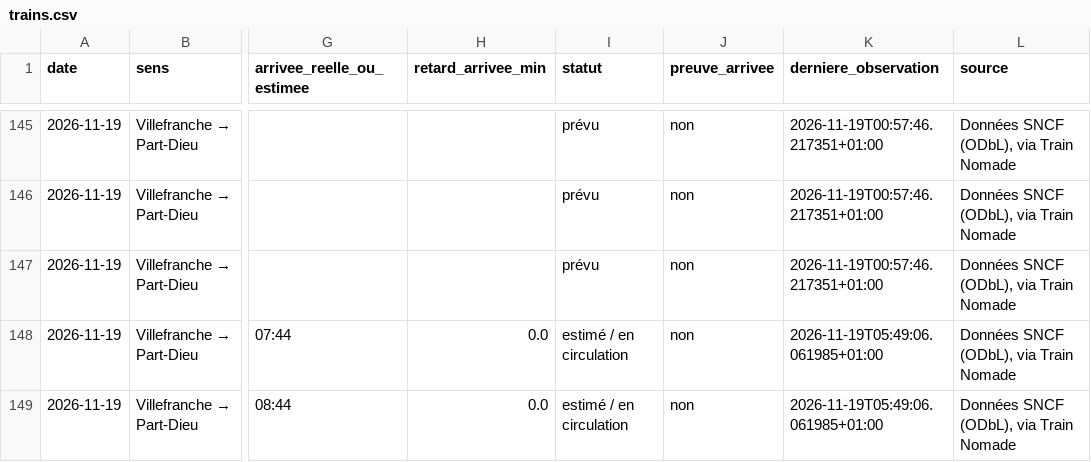
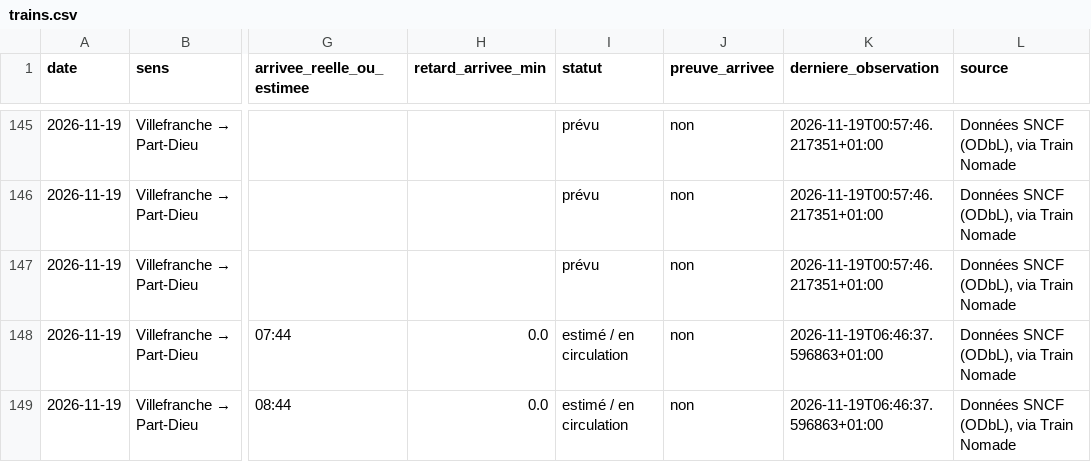
Before and after one commit to alexandretardy3-star/suivi-ter-villefranche-lyon, a CSV file: data/trains.csv, drawn as a sheet; only a part is shown, gaps mark what is left out; the diff covers the shown part only; the diff names each change by its address in the sheet, - before the commit and + after, or states it on an @@ line.

```diff
--- a/data/trains.csv
+++ b/data/trains.csv
-K148:K149 (derniere_observation): 2026-11-19T05:49:06.061985+01:00
+K148:K149 (derniere_observation): 2026-11-19T06:46:37.596863+01:00
```
Also changed, not shown: 25 edited cells elsewhere in this file, data/bilan_quotidien.csv.
